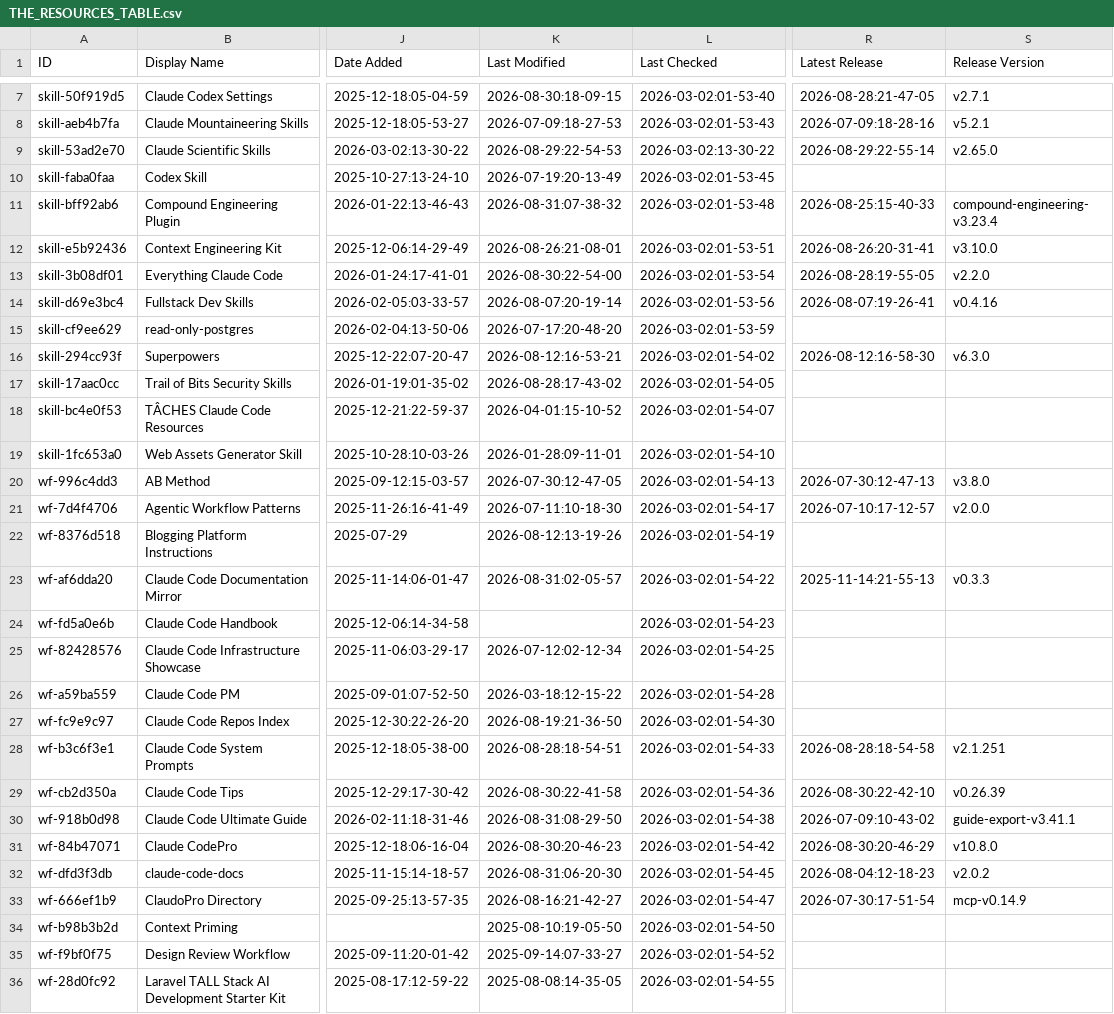
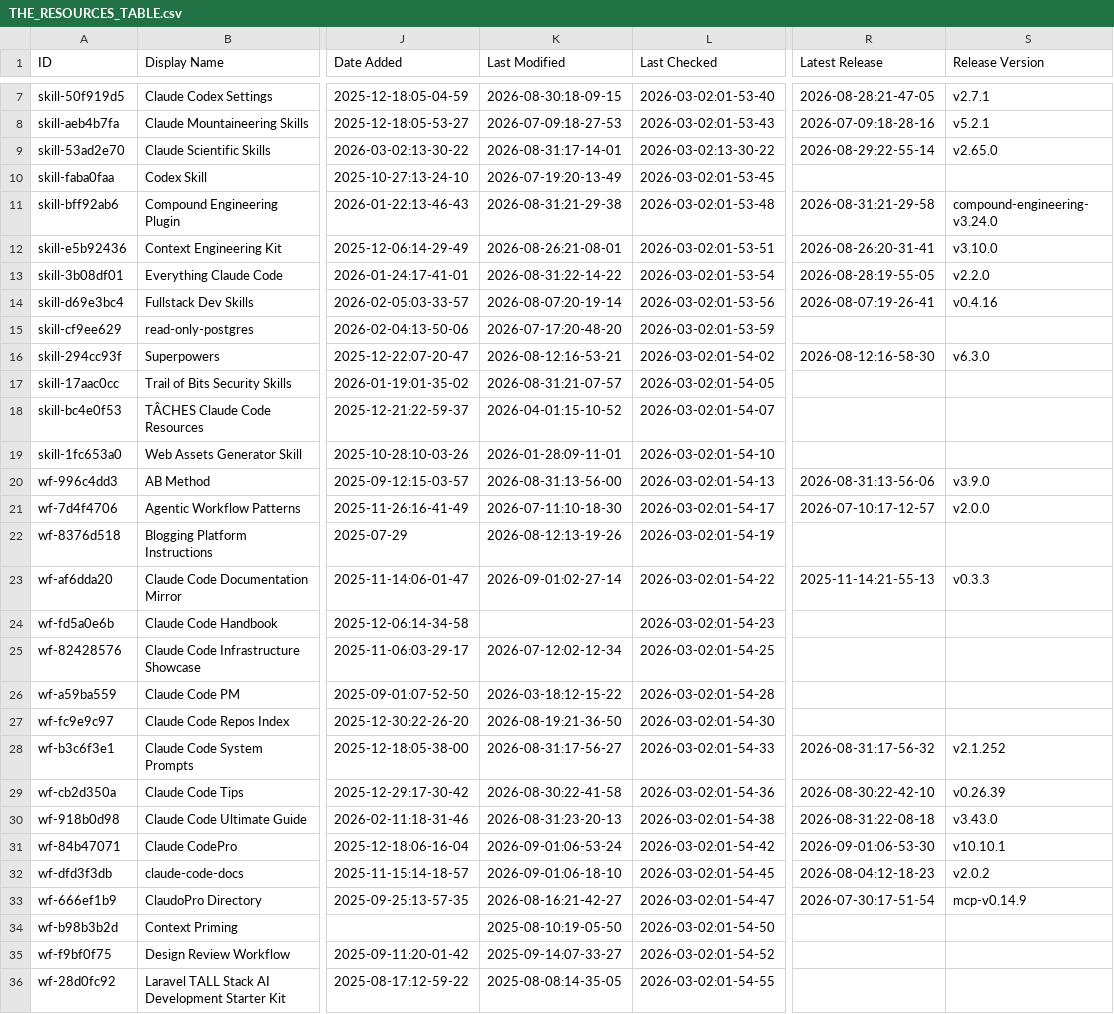
Before and after one commit to hotmanxp/awesome-claude-code, a CSV file: THE_RESOURCES_TABLE.csv, drawn as a sheet; only a part is shown, gaps mark what is left out; the diff covers the shown part only; the diff names each change by its address in the sheet, - before the commit and + after, or states it on an @@ line.

```diff
--- a/THE_RESOURCES_TABLE.csv
+++ b/THE_RESOURCES_TABLE.csv
-K9 (Last Modified): 2026-08-29:22-54-53
+K9 (Last Modified): 2026-08-31:17-14-01
-K11 (Last Modified): 2026-08-31:07-38-32
+K11 (Last Modified): 2026-08-31:21-29-38
-R11 (Latest Release): 2026-08-25:15-40-33
+R11 (Latest Release): 2026-08-31:21-29-58
-S11 (Release Version): compound-engineering-v3.23.4
+S11 (Release Version): compound-engineering-v3.24.0
-K13 (Last Modified): 2026-08-30:22-54-00
+K13 (Last Modified): 2026-08-31:22-14-22
-K17 (Last Modified): 2026-08-28:17-43-02
+K17 (Last Modified): 2026-08-31:21-07-57
-K20 (Last Modified): 2026-07-30:12-47-05
+K20 (Last Modified): 2026-08-31:13-56-00
-R20 (Latest Release): 2026-07-30:12-47-13
+R20 (Latest Release): 2026-08-31:13-56-06
-S20 (Release Version): v3.8.0
+S20 (Release Version): v3.9.0
-K23 (Last Modified): 2026-08-31:02-05-57
+K23 (Last Modified): 2026-09-01:02-27-14
-K28 (Last Modified): 2026-08-28:18-54-51
+K28 (Last Modified): 2026-08-31:17-56-27
-R28 (Latest Release): 2026-08-28:18-54-58
+R28 (Latest Release): 2026-08-31:17-56-32
-S28 (Release Version): v2.1.251
+S28 (Release Version): v2.1.252
-K30 (Last Modified): 2026-08-31:08-29-50
+K30 (Last Modified): 2026-08-31:23-20-13
-R30 (Latest Release): 2026-07-09:10-43-02
+R30 (Latest Release): 2026-08-31:22-08-18
-S30 (Release Version): guide-export-v3.41.1
+S30 (Release Version): v3.43.0
-K31 (Last Modified): 2026-08-30:20-46-23
+K31 (Last Modified): 2026-09-01:06-53-24
-R31 (Latest Release): 2026-08-30:20-46-29
+R31 (Latest Release): 2026-09-01:06-53-30
-S31 (Release Version): v10.8.0
+S31 (Release Version): v10.10.1
-K32 (Last Modified): 2026-08-31:06-20-30
+K32 (Last Modified): 2026-09-01:06-18-10
```
Also changed, not shown: 34 edited cells elsewhere in this file.
